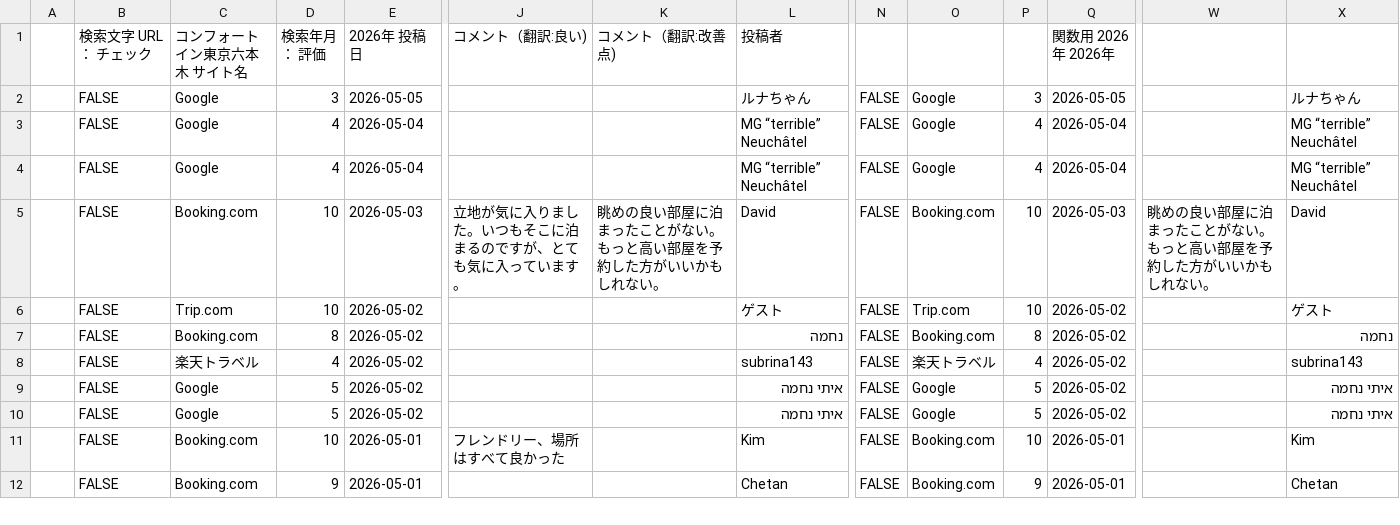
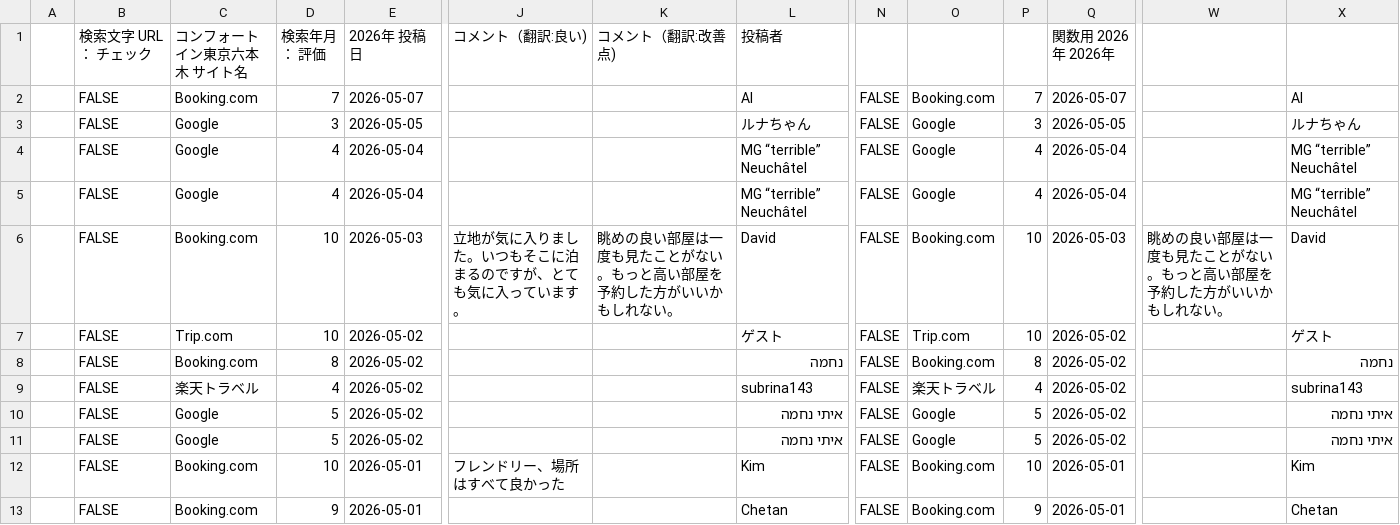
Before and after one commit to TAKAHASHIMITSUGU329/primechange-portal, a CSV file: データ/ホテル口コミデータ/comfort_roppongi_data.csv, drawn as a sheet; only a part is shown, gaps mark what is left out; addresses are those after the commit; rows hold the shown columns only; the diff names each change by its address in the sheet, - before the commit and + after, or states it on an @@ line.

```diff
--- a/データ/ホテル口コミデータ/comfort_roppongi_data.csv
+++ b/データ/ホテル口コミデータ/comfort_roppongi_data.csv
+row 2:  | FALSE | Booking.com | 7 | 2026-05-07 |  |  | Al | FALSE | Booking.com | 7 | 2026-05-07 |  | Al
-K6 (コメント（翻訳:改善点)): 眺めの良い部屋に泊まったことがない。もっと高い部屋を予約した方がいいかもしれない。
+K6 (コメント（翻訳:改善点)): 眺めの良い部屋は一度も見たことがない。もっと高い部屋を予約した方がいいかもしれない。
-W6: 眺めの良い部屋に泊まったことがない。もっと高い部屋を予約した方がいいかもしれない。
+W6: 眺めの良い部屋は一度も見たことがない。もっと高い部屋を予約した方がいいかもしれない。
```
Also changed, not shown: データ/ホテル口コミデータ/comfort_hakata_data.csv, データ/ホテル口コミデータ/comfort_suites_tokyobay_data.csv, 31 other files.
